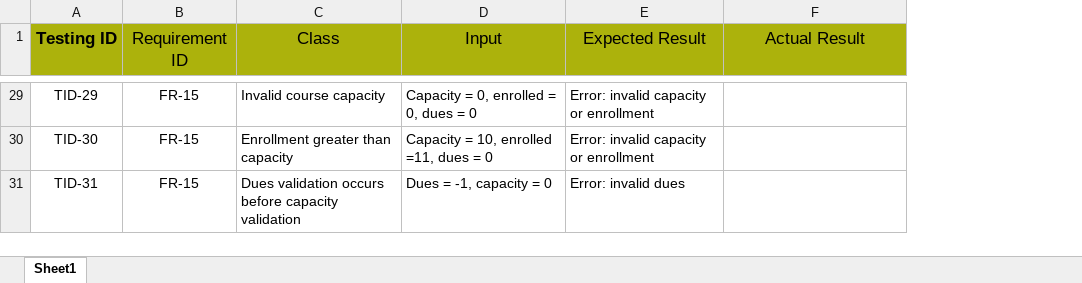
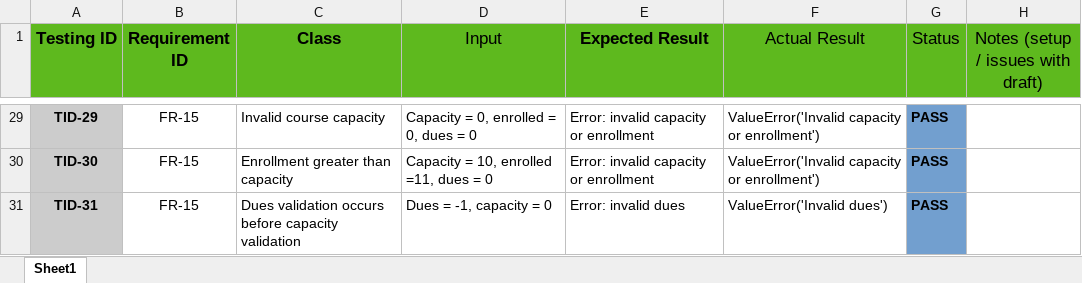
Before and after one commit to p243031/SQE-Assignment, an Excel workbook: docs/blackbox_design_testing.xlsx, sheet Sheet1, drawn as a sheet; only a part is shown, gaps mark what is left out; values as stored, in another font and other column widths than the file's, no borders; the diff covers the shown part only; the diff names each change by its address in the sheet, - before the commit and + after, or states it on an @@ line.

```diff
--- a/docs/blackbox_design_testing.xlsx (sheet Sheet1)
+++ b/docs/blackbox_design_testing.xlsx (sheet Sheet1)
+column G (Status), rows 29-31: all PASS
+column H, row 1: Notes (setup / issues with draft)
-A1:F1 fill: #ACB20C
+A1:F1 fill: #5EB91E
-B1:C1 bold: off
+B1:C1 bold: on
-E1 bold: off
+E1 bold: on
@@ A29:A31 fill: none → #CCCCCC, bold: off → on @@
-F29:F30 (Actual Result): (empty)
+F29:F30 (Actual Result): ValueError('Invalid capacity or enrollment')
-F31 (Actual Result): (empty)
+F31 (Actual Result): ValueError('Invalid dues')
```
Also changed, not shown: 27 edited cells and cell formats elsewhere in this sheet.
